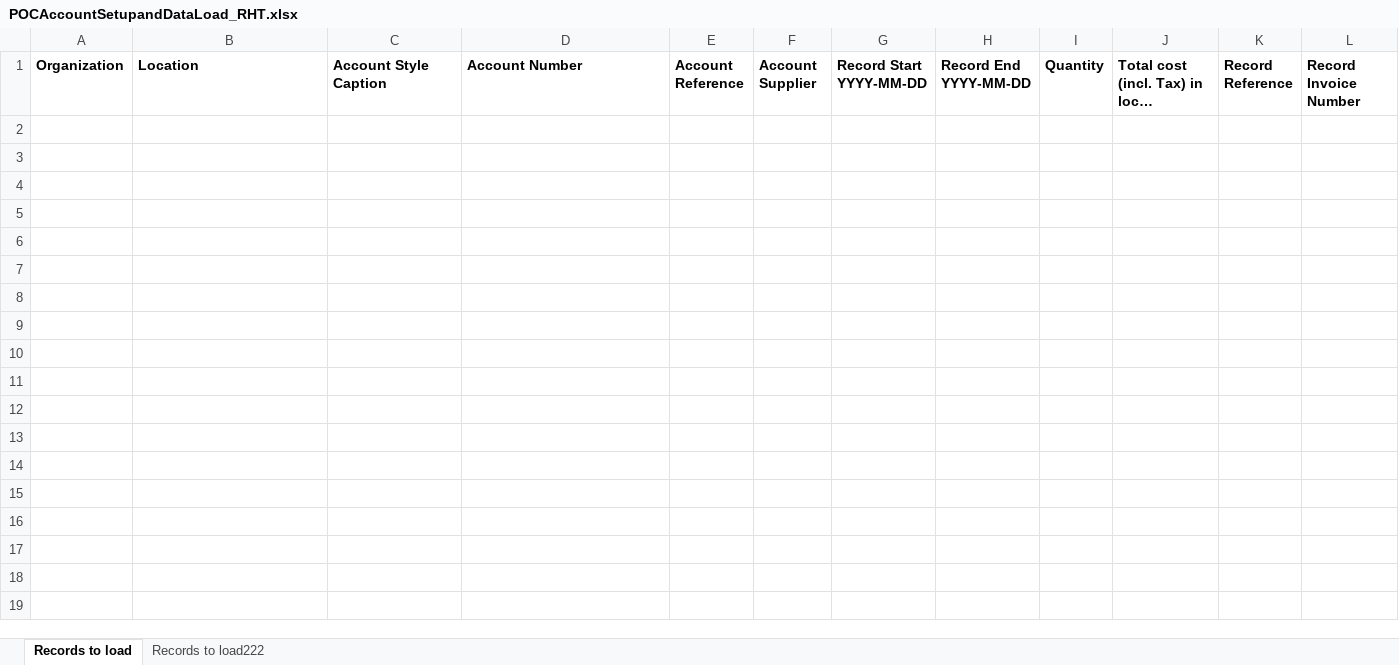
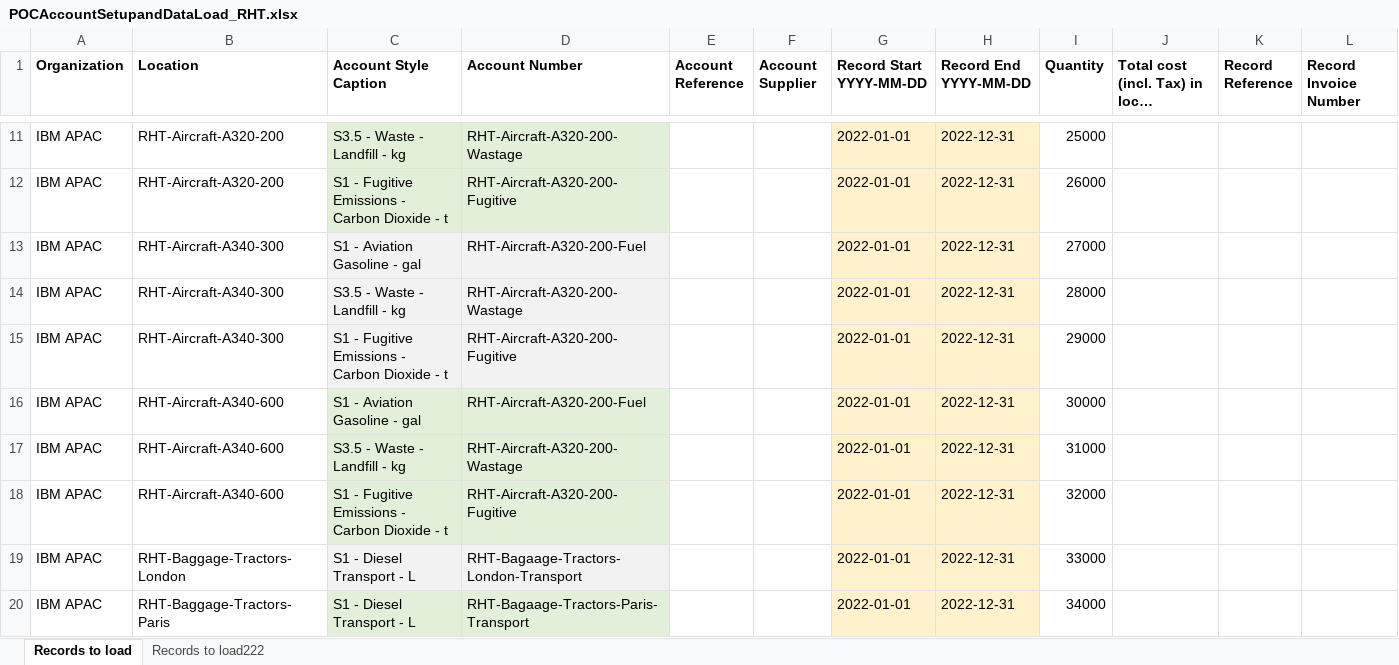
Before and after one commit to GandhiCloudLab/envizi-travel-usecase, an Excel workbook: files/POCAccountSetupandDataLoad_RHT.xlsx, sheet Records to load, drawn as a sheet; only a part is shown, gaps mark what is left out; long unchanged cells end in …; values as stored, in another font and other column widths than the file's, no borders; rows hold the shown columns only; the diff covers the shown part only; the diff names each change by its address in the sheet, - before the commit and + after, or states it on an @@ line.

Commit message:
update

```diff
--- a/files/POCAccountSetupandDataLoad_RHT.xlsx (sheet Records to load)
+++ b/files/POCAccountSetupandDataLoad_RHT.xlsx (sheet Records to load)
@@ row 11 unhidden: IBM APAC | RHT-Aircraft-A320-200 | S3.5 - Waste - Landfill - kg | RHT-Aircraft-A320-200-Wastage |  |  | 2022-01-01 | 2022-12-31 | 25000 @@
@@ row 12 unhidden: IBM APAC | RHT-Aircraft-A320-200 | S1 - Fugitive Emissions - Carbon Dioxide - t | RHT-Aircraft-A320-200-Fugitive |  |  | 2022-01-01 | 2022-12-31 | 26000 @@
@@ row 13 unhidden: IBM APAC | RHT-Aircraft-A340-300 | S1 - Aviation Gasoline - gal | RHT-Aircraft-A320-200-Fuel |  |  | 2022-01-01 | 2022-12-31 | 27000 @@
@@ row 14 unhidden: IBM APAC | RHT-Aircraft-A340-300 | S3.5 - Waste - Landfill - kg | RHT-Aircraft-A320-200-Wastage |  |  | 2022-01-01 | 2022-12-31 | 28000 @@
@@ row 15 unhidden: IBM APAC | RHT-Aircraft-A340-300 | S1 - Fugitive Emissions - Carbon Dioxide - t | RHT-Aircraft-A320-200-Fugitive |  |  | 2022-01-01 | 2022-12-31 | 29000 @@
@@ row 16 unhidden: IBM APAC | RHT-Aircraft-A340-600 | S1 - Aviation Gasoline - gal | RHT-Aircraft-A320-200-Fuel |  |  | 2022-01-01 | 2022-12-31 | 30000 @@
@@ row 17 unhidden: IBM APAC | RHT-Aircraft-A340-600 | S3.5 - Waste - Landfill - kg | RHT-Aircraft-A320-200-Wastage |  |  | 2022-01-01 | 2022-12-31 | 31000 @@
@@ row 18 unhidden: IBM APAC | RHT-Aircraft-A340-600 | S1 - Fugitive Emissions - Carbon Dioxide - t | RHT-Aircraft-A320-200-Fugitive |  |  | 2022-01-01 | 2022-12-31 | 32000 @@
@@ row 19 unhidden: IBM APAC | RHT-Baggage-Tractors-London | S1 - Diesel Transport - L | RHT-Bagaage-Tractors-London-Transport |  |  | 2022-01-01 | 2022-12-31 | 33000 @@
@@ row 20 unhidden: IBM APAC | RHT-Baggage-Tractors-Paris | S1 - Diesel Transport - L | RHT-Bagaage-Tractors-Paris-Transport |  |  | 2022-01-01 | 2022-12-31 | 34000 @@
```
Also changed, not shown: 89 hidden or unhidden rows elsewhere in this sheet.
